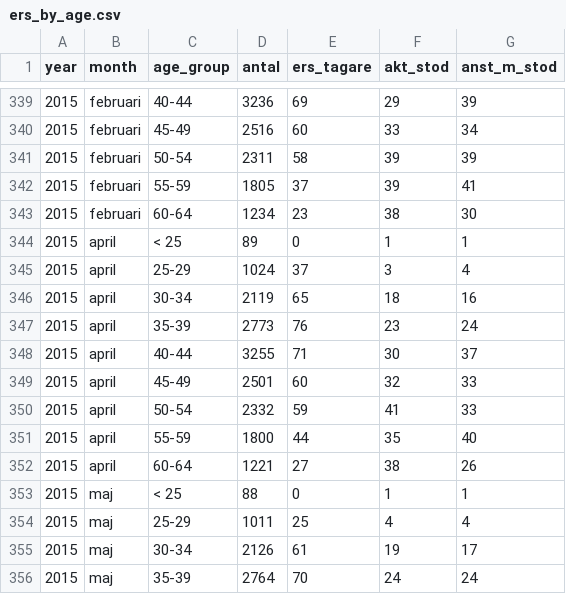
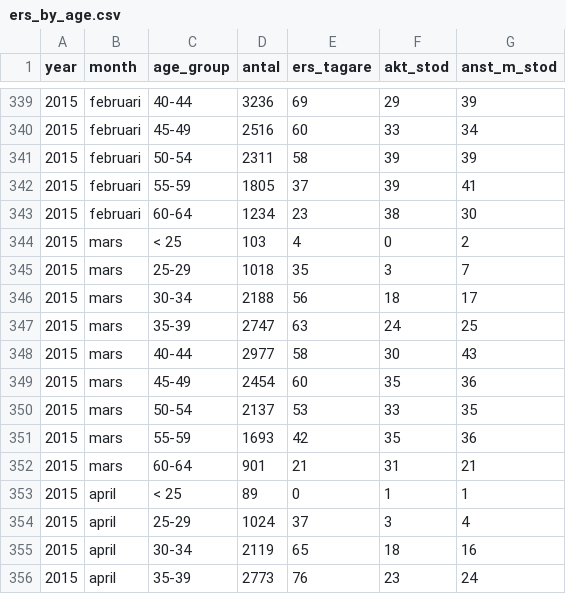
Before and after one commit to MansMeg/DIK_analys, a CSV file: Data/ers_by_age.csv, drawn as a sheet; only a part is shown, gaps mark what is left out; the shorter side is filled out with more unchanged rows.

Commit message:
Update ers_by_age.csv
Uppdaterat med mars2915siffror

```diff
--- a/Data/ers_by_age.csv
+++ b/Data/ers_by_age.csv
@@ -343,2 +343,11 @@
 2015,"februari","60-64",1234,23,38,30
+2015,"mars","< 25",103,4,0,2
+2015,"mars","25-29",1018,35,3,7
+2015,"mars","30-34",2188,56,18,17
+2015,"mars","35-39",2747,63,24,25
+2015,"mars","40-44",2977,58,30,43
+2015,"mars","45-49",2454,60,35,36
+2015,"mars","50-54",2137,53,33,35
+2015,"mars","55-59",1693,42,35,36
+2015,"mars","60-64",901,21,31,21
 2015,"april","< 25",89,0,1,1
```
